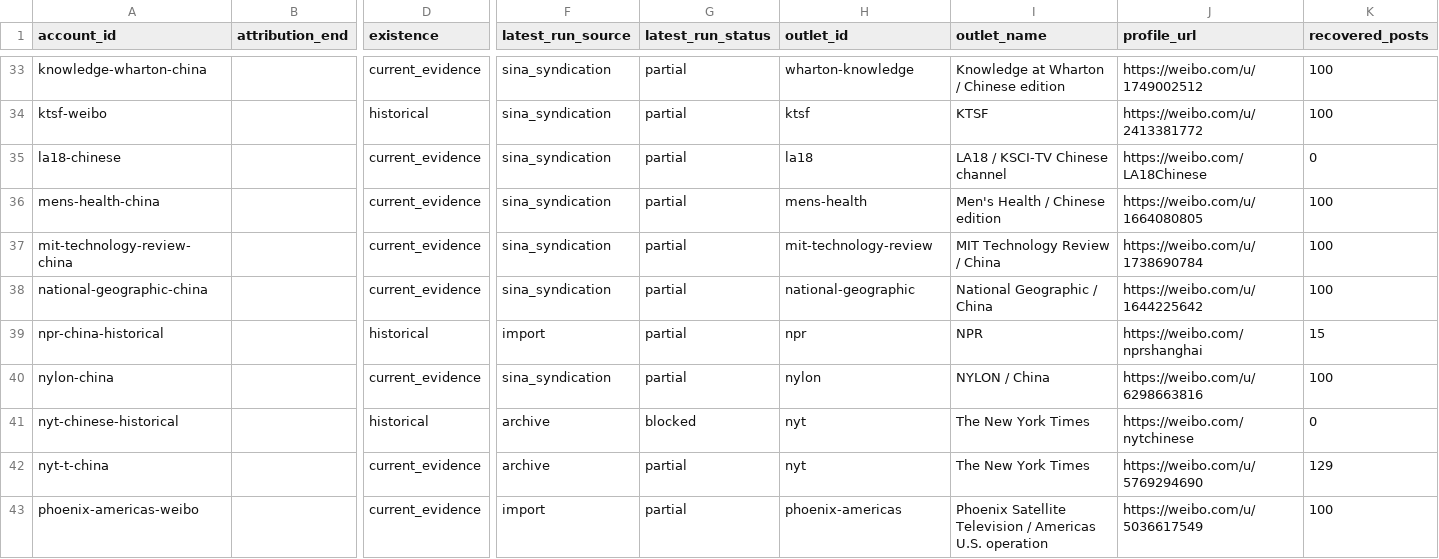
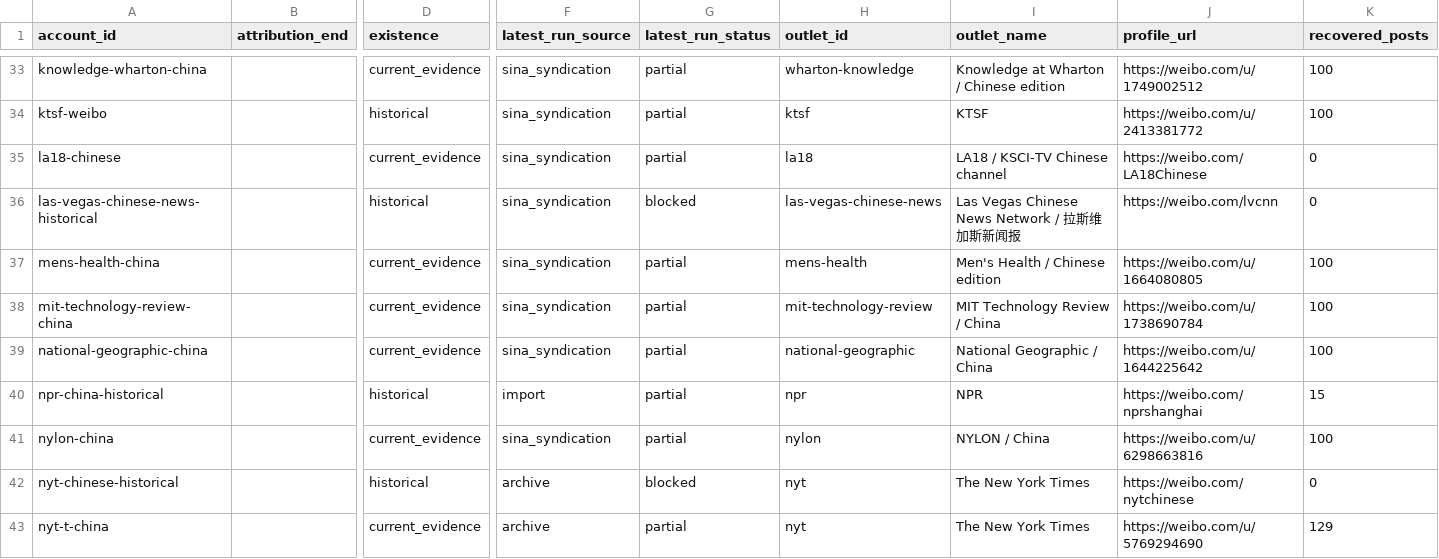
Before and after one commit to hanshanley/china-us-relation-change, a CSV file: site/downloads/weibo-accounts.csv, drawn as a sheet; only a part is shown, gaps mark what is left out; the shorter side is filled out with more unchanged rows; rows hold the shown columns only; the diff names each change by its address in the sheet, - before the commit and + after, or states it on an @@ line.

```diff
--- a/site/downloads/weibo-accounts.csv
+++ b/site/downloads/weibo-accounts.csv
+row 36: las-vegas-chinese-news-historical |  | historical | sina_syndication | blocked | las-vegas-chinese-news | Las Vegas Chinese News Network / 拉斯维加斯新闻报 | https://weibo.com/lvcnn | 0
```
Also changed, not shown: data/discovery/unresolved_account_leads.csv, data/discovery/us_top1000_accounts.csv, 31 other files.
